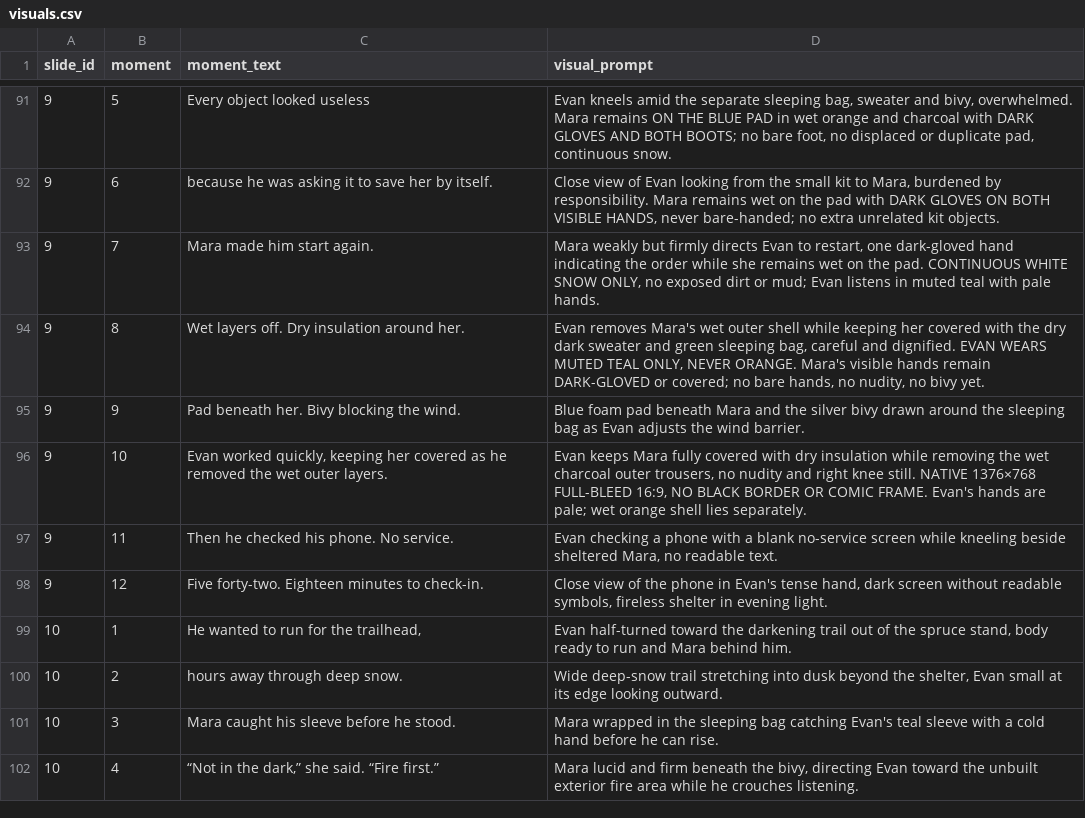
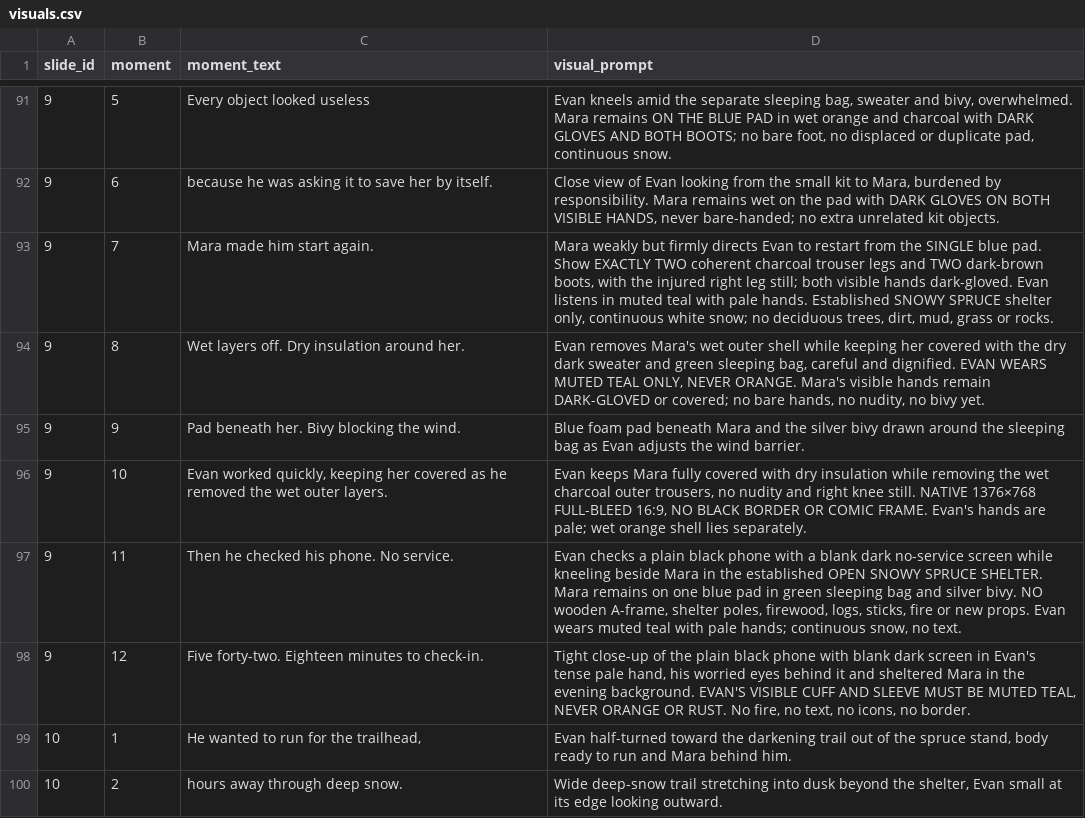
Before and after one commit to AsuraXP/Survival, a CSV file: examples/save_the_guide_part_01_video/visuals.csv, drawn as a sheet; only a part is shown, gaps mark what is left out; the shorter side is filled out with more unchanged rows.

Commit message:
Correct Save the Guide shelter continuity
Co-authored-by: arena-agent <297053741+arena-agent@users.noreply.github.com>

```diff
--- a/examples/save_the_guide_part_01_video/visuals.csv
+++ b/examples/save_the_guide_part_01_video/visuals.csv
@@ -92,3 +92,3 @@ slide_id,moment,moment_text,visual_prompt
 9,6,because he was asking it to save her by itself.,"Close view of Evan looking from the small kit to Mara, burdened by responsibility. Mara remains wet on the pad with DARK GLOVES ON BOTH VISIBLE HANDS, never bare-handed; no extra unrelated kit objects."
-9,7,Mara made him start again.,"Mara weakly but firmly directs Evan to restart, one dark-gloved hand indicating the order while she remains wet on the pad. CONTINUOUS WHITE SNOW ONLY, no exposed dirt or mud; Evan listens in muted teal with pale hands."
+9,7,Mara made him start again.,"Mara weakly but firmly directs Evan to restart from the SINGLE blue pad. Show EXACTLY TWO coherent charcoal trouser legs and TWO dark-brown boots, with the injured right leg still; both visible hands dark-gloved. Evan listens in muted teal with pale hands. Established SNOWY SPRUCE shelter only, continuous white snow; no deciduous trees, dirt, mud, grass or rocks."
 9,8,Wet layers off. Dry insulation around her.,"Evan removes Mara's wet outer shell while keeping her covered with the dry dark sweater and green sleeping bag, careful and dignified. EVAN WEARS MUTED TEAL ONLY, NEVER ORANGE. Mara's visible hands remain DARK-GLOVED or covered; no bare hands, no nudity, no bivy yet."
@@ -96,4 +96,4 @@ slide_id,moment,moment_text,visual_prompt
 9,10,"Evan worked quickly, keeping her covered as he removed the wet outer layers.","Evan keeps Mara fully covered with dry insulation while removing the wet charcoal outer trousers, no nudity and right knee still. NATIVE 1376×768 FULL-BLEED 16:9, NO BLACK BORDER OR COMIC FRAME. Evan's hands are pale; wet orange shell lies separately."
-9,11,Then he checked his phone. No service.,"Evan checking a phone with a blank no-service screen while kneeling beside sheltered Mara, no readable text."
-9,12,Five forty-two. Eighteen minutes to check-in.,"Close view of the phone in Evan's tense hand, dark screen without readable symbols, fireless shelter in evening light."
+9,11,Then he checked his phone. No service.,"Evan checks a plain black phone with a blank dark no-service screen while kneeling beside Mara in the established OPEN SNOWY SPRUCE SHELTER. Mara remains on one blue pad in green sleeping bag and silver bivy. NO wooden A-frame, shelter poles, firewood, logs, sticks, fire or new props. Evan wears muted teal with pale hands; continuous snow, no text."
+9,12,Five forty-two. Eighteen minutes to check-in.,"Tight close-up of the plain black phone with blank dark screen in Evan's tense pale hand, his worried eyes behind it and sheltered Mara in the evening background. EVAN'S VISIBLE CUFF AND SLEEVE MUST BE MUTED TEAL, NEVER ORANGE OR RUST. No fire, no text, no icons, no border."
 10,1,"He wanted to run for the trailhead,","Evan half-turned toward the darkening trail out of the spruce stand, body ready to run and Mara behind him."
```
Also changed, not shown: 9 other files.
